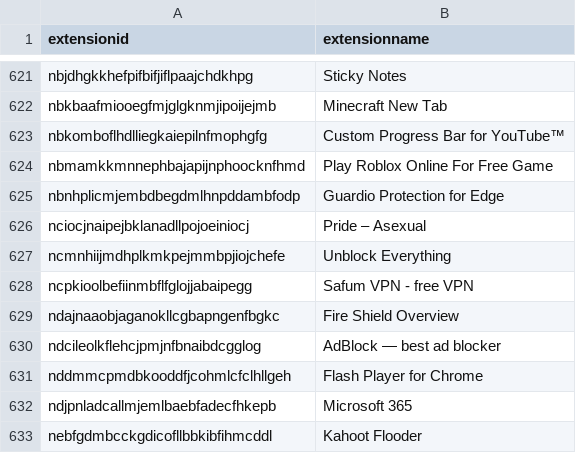
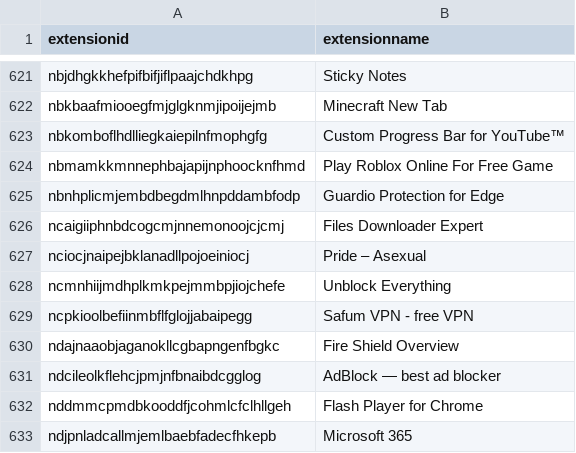
Before and after one commit to Nassau-BOCES/BOCES-IOCS, a CSV file: IOCS/browserExtensions.csv, drawn as a sheet; only a part is shown, gaps mark what is left out; the shorter side is filled out with more unchanged rows.

Commit message:
message

```diff
--- a/IOCS/browserExtensions.csv
+++ b/IOCS/browserExtensions.csv
@@ -625,2 +625,3 @@ nbmamkkmnnephbajapijnphoocknfhmd,Play Roblox Online For Free Game
 nbnhplicmjembdbegdmlhnpddambfodp,Guardio Protection for Edge
+ncaigiiphnbdcogcmjnnemonoojcjcmj,Files Downloader Expert
 nciocjnaipejbklanadllpojoeiniocj,Pride – Asexual
```
